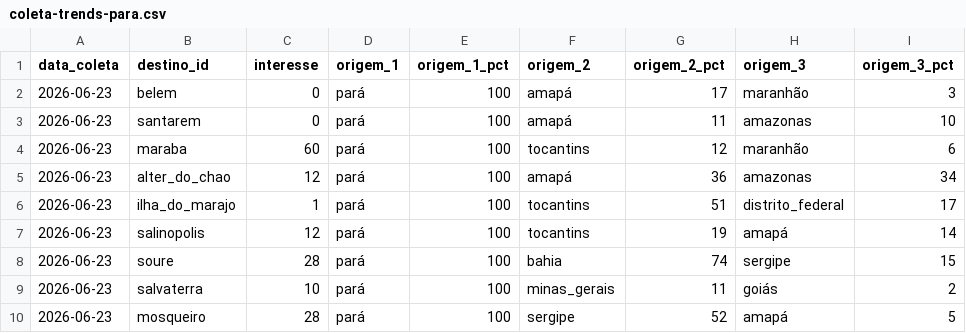
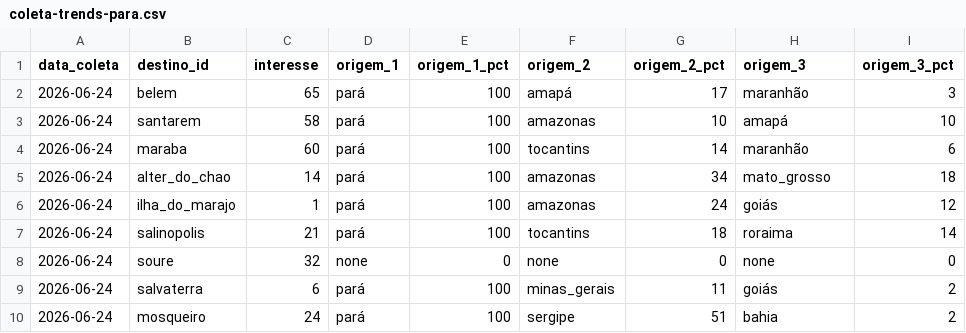
Before and after one commit to LIEZIOABR/pulse-amazonia, a CSV file: coleta-trends-para.csv, drawn as a sheet; only a part is shown; the diff covers the shown part only.

```diff
--- a/coleta-trends-para.csv
+++ b/coleta-trends-para.csv
@@ -1,10 +1,10 @@
 data_coleta,destino_id,interesse,origem_1,origem_1_pct,origem_2,origem_2_pct,origem_3,origem_3_pct
-2026-06-23,belem,0,pará,100,amapá,17,maranhão,3
-2026-06-23,santarem,0,pará,100,amapá,11,amazonas,10
-2026-06-23,maraba,60,pará,100,tocantins,12,maranhão,6
-2026-06-23,alter_do_chao,12,pará,100,amapá,36,amazonas,34
-2026-06-23,ilha_do_marajo,1,pará,100,tocantins,51,distrito_federal,17
-2026-06-23,salinopolis,12,pará,100,tocantins,19,amapá,14
-2026-06-23,soure,28,pará,100,bahia,74,sergipe,15
-2026-06-23,salvaterra,10,pará,100,minas_gerais,11,goiás,2
-2026-06-23,mosqueiro,28,pará,100,sergipe,52,amapá,5
+2026-06-24,belem,65,pará,100,amapá,17,maranhão,3
+2026-06-24,santarem,58,pará,100,amazonas,10,amapá,10
+2026-06-24,maraba,60,pará,100,tocantins,14,maranhão,6
+2026-06-24,alter_do_chao,14,pará,100,amazonas,34,mato_grosso,18
+2026-06-24,ilha_do_marajo,1,pará,100,amazonas,24,goiás,12
+2026-06-24,salinopolis,21,pará,100,tocantins,18,roraima,14
+2026-06-24,soure,32,none,0,none,0,none,0
+2026-06-24,salvaterra,6,pará,100,minas_gerais,11,goiás,2
+2026-06-24,mosqueiro,24,pará,100,sergipe,51,bahia,2
```
Also changed, not shown: 25 edited cells elsewhere in this file, coleta-concorrentes-nacionais.csv.
